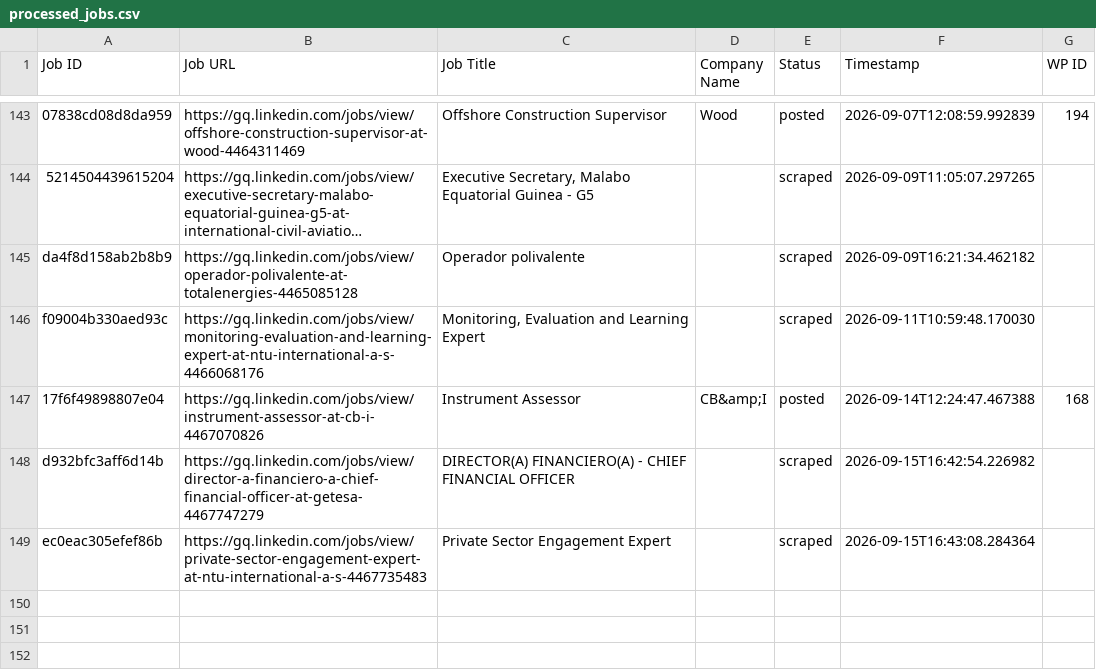
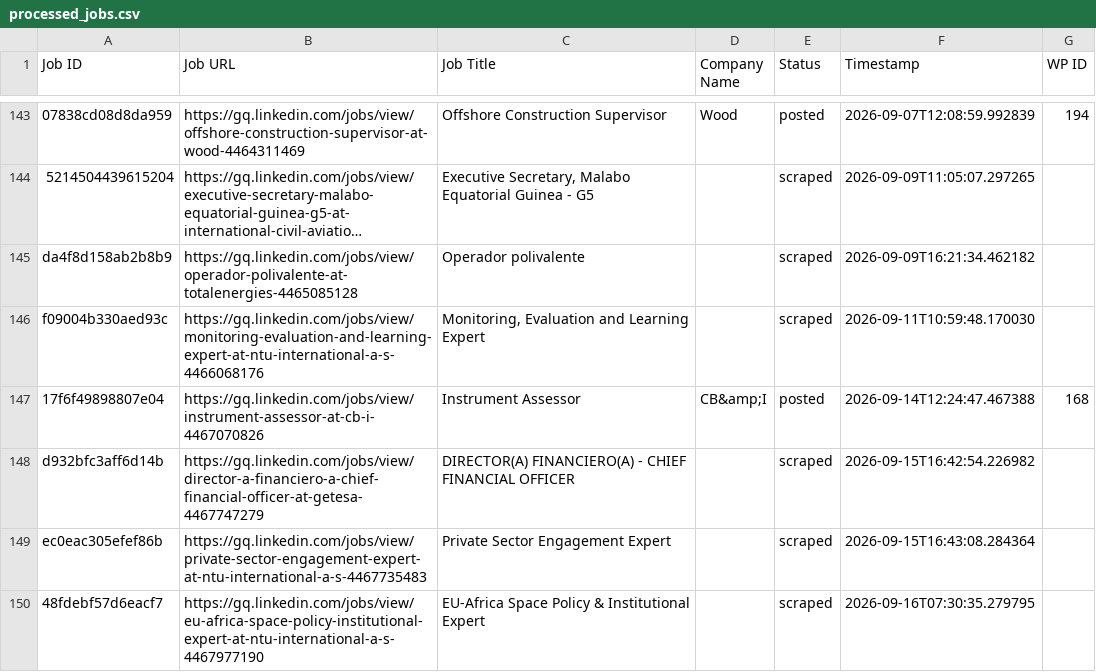
Before and after one commit to innovationinc2000/gq, a CSV file: processed_jobs.csv, drawn as a sheet; only a part is shown, gaps mark what is left out; long unchanged cells end in ….

```diff
--- a/processed_jobs.csv
+++ b/processed_jobs.csv
@@ -149 +149,2 @@ d932bfc3aff6d14b,https://gq.linkedin.com/jobs/view/director-a-financiero-a-chief
 ec0eac305efef86b,https://gq.linkedin.com/jobs/view/private-sector-engagement-expert-at-ntu-international-a-s-4467735483,Private Sector Engagement Expert,,scraped,2026-09-15T16:43:08.284364,
+48fdebf57d6eacf7,https://gq.linkedin.com/jobs/view/eu-africa-space-policy-institutional-expert-at-ntu-international-a-s-4467977190,EU-Africa Space Policy & Institutional Expert,,scraped,2026-09-16T07:30:35.279795,
```
